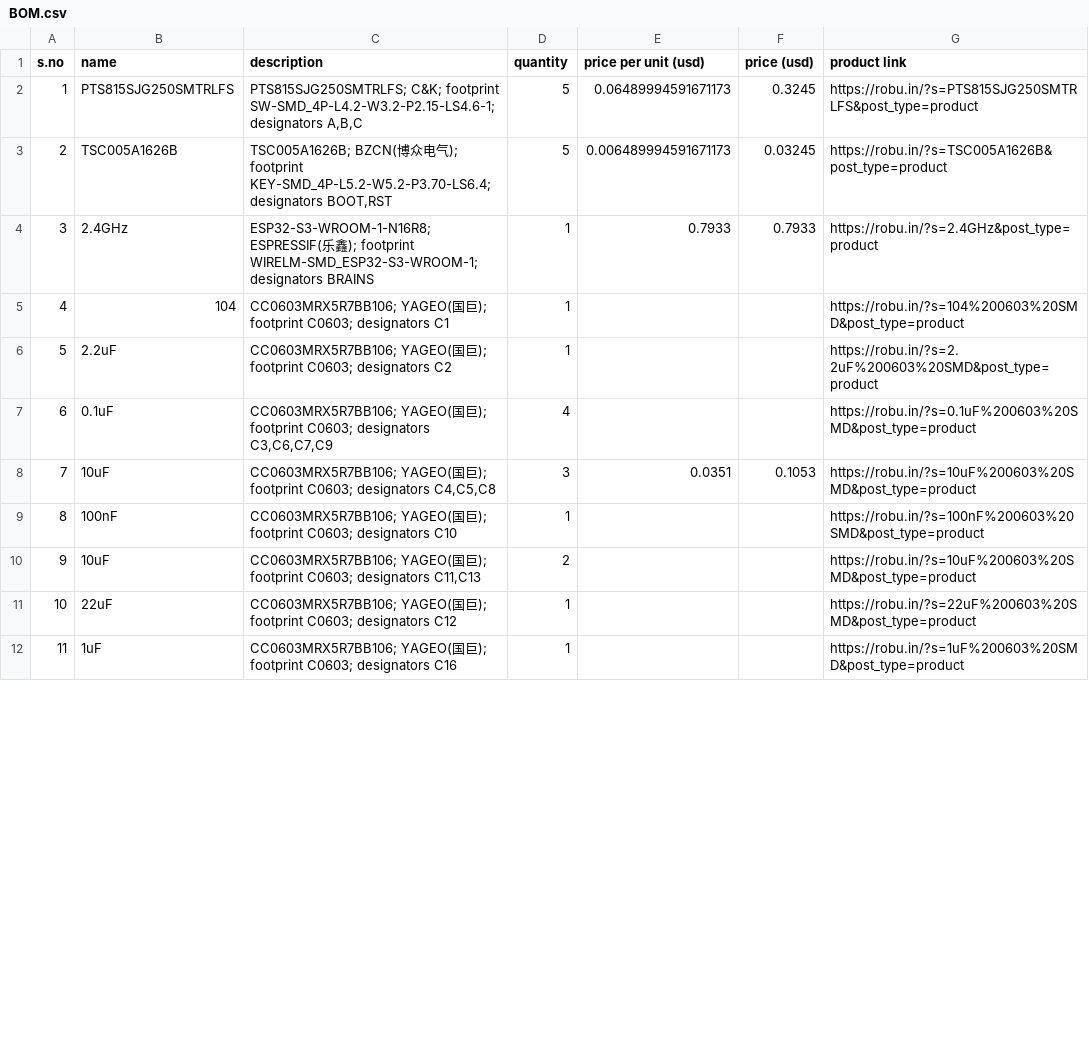
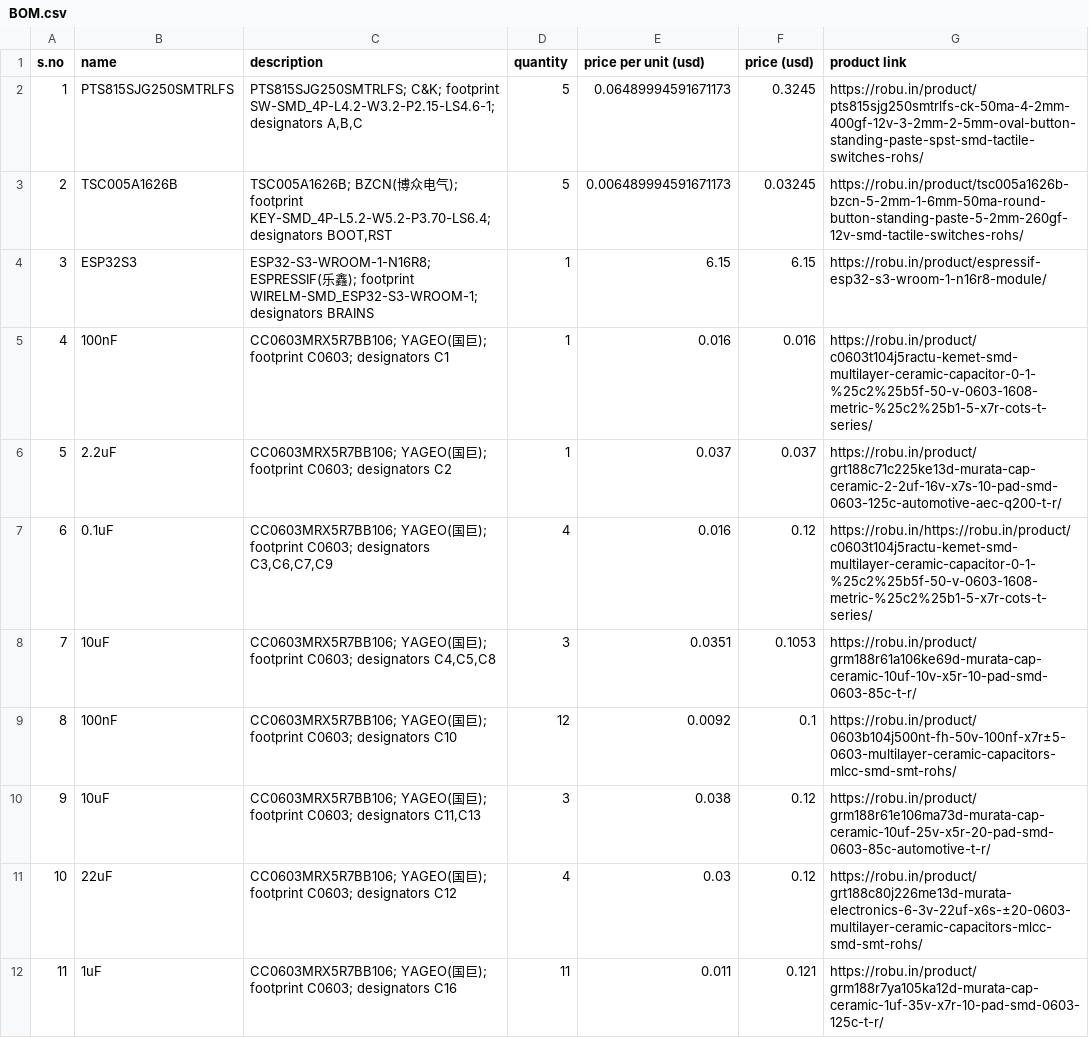
Before and after one commit to Shaurya-Ashu/ES3, a CSV file: BOM.csv, drawn as a sheet; only a part is shown; the diff covers the shown part only.

Commit message:
Revise product links and prices in BOM.csv
Updated product links and prices for several components in BOM.csv.

```diff
--- a/BOM.csv
+++ b/BOM.csv
@@ -1,12 +1,12 @@
 s.no,name,description,quantity,price per unit (usd),price (usd),product link
-1,PTS815SJG250SMTRLFS,"PTS815SJG250SMTRLFS; C&K; footprint SW-SMD_4P-L4.2-W3.2-P2.15-LS4.6-1; designators A,B,C",5,0.06489994591671173,0.3245,https://robu.in/?s=PTS815SJG250SMTRLFS&post_type=product
-2,TSC005A1626B,"TSC005A1626B; BZCN(博众电气); footprint KEY-SMD_4P-L5.2-W5.2-P3.70-LS6.4; designators BOOT,RST",5,0.006489994591671173,0.03245,https://robu.in/?s=TSC005A1626B&post_type=product
-3,2.4GHz,ESP32-S3-WROOM-1-N16R8; ESPRESSIF(乐鑫); footprint WIRELM-SMD_ESP32-S3-WROOM-1; designators BRAINS,1,0.7933,0.7933,https://robu.in/?s=2.4GHz&post_type=product
-4,104,CC0603MRX5R7BB106; YAGEO(国巨); footprint C0603; designators C1,1,,,https://robu.in/?s=104%200603%20SMD&post_type=product
-5,2.2uF,CC0603MRX5R7BB106; YAGEO(国巨); footprint C0603; designators C2,1,,,https://robu.in/?s=2.2uF%200603%20SMD&post_type=product
-6,0.1uF,"CC0603MRX5R7BB106; YAGEO(国巨); footprint C0603; designators C3,C6,C7,C9",4,,,https://robu.in/?s=0.1uF%200603%20SMD&post_type=product
-7,10uF,"CC0603MRX5R7BB106; YAGEO(国巨); footprint C0603; designators C4,C5,C8",3,0.0351,0.1053,https://robu.in/?s=10uF%200603%20SMD&post_type=product
-8,100nF,CC0603MRX5R7BB106; YAGEO(国巨); footprint C0603; designators C10,1,,,https://robu.in/?s=100nF%200603%20SMD&post_type=product
-9,10uF,"CC0603MRX5R7BB106; YAGEO(国巨); footprint C0603; designators C11,C13",2,,,https://robu.in/?s=10uF%200603%20SMD&post_type=product
-10,22uF,CC0603MRX5R7BB106; YAGEO(国巨); footprint C0603; designators C12,1,,,https://robu.in/?s=22uF%200603%20SMD&post_type=product
-11,1uF,CC0603MRX5R7BB106; YAGEO(国巨); footprint C0603; designators C16,1,,,https://robu.in/?s=1uF%200603%20SMD&post_type=product
+1,PTS815SJG250SMTRLFS,"PTS815SJG250SMTRLFS; C&K; footprint SW-SMD_4P-L4.2-W3.2-P2.15-LS4.6-1; designators A,B,C",5,0.06489994591671173,0.3245,https://robu.in/product/pts815sjg250smtrlfs-ck-50ma-4-2mm-400gf-12v-3-2mm-2-5mm-oval-button-standing-paste-spst-smd-tactile-switches-rohs/
+2,TSC005A1626B,"TSC005A1626B; BZCN(博众电气); footprint KEY-SMD_4P-L5.2-W5.2-P3.70-LS6.4; designators BOOT,RST",5,0.006489994591671173,0.03245,https://robu.in/product/tsc005a1626b-bzcn-5-2mm-1-6mm-50ma-round-button-standing-paste-5-2mm-260gf-12v-smd-tactile-switches-rohs/
+3,ESP32S3,ESP32-S3-WROOM-1-N16R8; ESPRESSIF(乐鑫); footprint WIRELM-SMD_ESP32-S3-WROOM-1; designators BRAINS,1,6.15,6.15,https://robu.in/product/espressif-esp32-s3-wroom-1-n16r8-module/
+4,100nF,CC0603MRX5R7BB106; YAGEO(国巨); footprint C0603; designators C1,1,0.016,0.016,https://robu.in/product/c0603t104j5ractu-kemet-smd-multilayer-ceramic-capacitor-0-1-%25c2%25b5f-50-v-0603-1608-metric-%25c2%25b1-5-x7r-cots-t-series/
+5,2.2uF,CC0603MRX5R7BB106; YAGEO(国巨); footprint C0603; designators C2,1,0.037,0.037,https://robu.in/product/grt188c71c225ke13d-murata-cap-ceramic-2-2uf-16v-x7s-10-pad-smd-0603-125c-automotive-aec-q200-t-r/
+6,0.1uF,"CC0603MRX5R7BB106; YAGEO(国巨); footprint C0603; designators C3,C6,C7,C9",4,0.016,0.12,https://robu.in/https://robu.in/product/c0603t104j5ractu-kemet-smd-multilayer-ceramic-capacitor-0-1-%25c2%25b5f-50-v-0603-1608-metric-%25c2%25b1-5-x7r-cots-t-series/
+7,10uF,"CC0603MRX5R7BB106; YAGEO(国巨); footprint C0603; designators C4,C5,C8",3,0.0351,0.1053,https://robu.in/product/grm188r61a106ke69d-murata-cap-ceramic-10uf-10v-x5r-10-pad-smd-0603-85c-t-r/
+8,100nF,CC0603MRX5R7BB106; YAGEO(国巨); footprint C0603; designators C10,12,0.0092,0.1,https://robu.in/product/0603b104j500nt-fh-50v-100nf-x7r±5-0603-multilayer-ceramic-capacitors-mlcc-smd-smt-rohs/
+9,10uF,"CC0603MRX5R7BB106; YAGEO(国巨); footprint C0603; designators C11,C13",3,0.038,0.12,https://robu.in/product/grm188r61e106ma73d-murata-cap-ceramic-10uf-25v-x5r-20-pad-smd-0603-85c-automotive-t-r/
+10,22uF,CC0603MRX5R7BB106; YAGEO(国巨); footprint C0603; designators C12,4,0.03,0.12,https://robu.in/product/grt188c80j226me13d-murata-electronics-6-3v-22uf-x6s-±20-0603-multilayer-ceramic-capacitors-mlcc-smd-smt-rohs/
+11,1uF,CC0603MRX5R7BB106; YAGEO(国巨); footprint C0603; designators C16,11,0.011,0.121,https://robu.in/product/grm188r7ya105ka12d-murata-cap-ceramic-1uf-35v-x7r-10-pad-smd-0603-125c-t-r/
```
Also changed, not shown: 52 edited cells elsewhere in this file.
